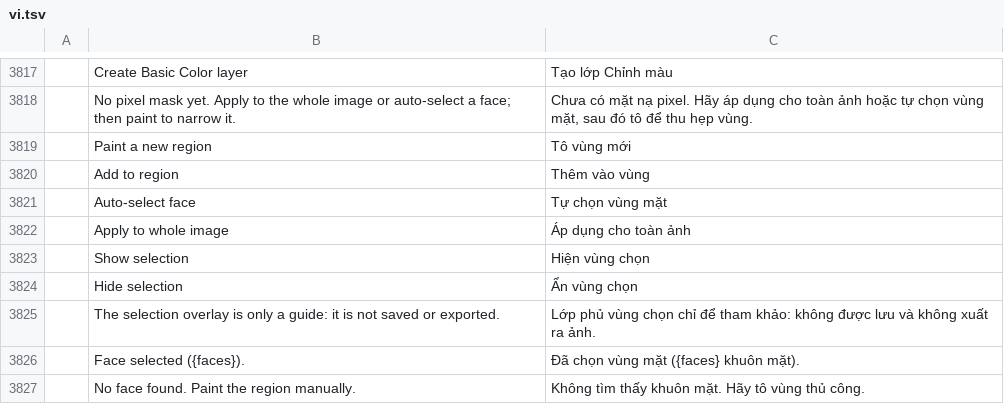
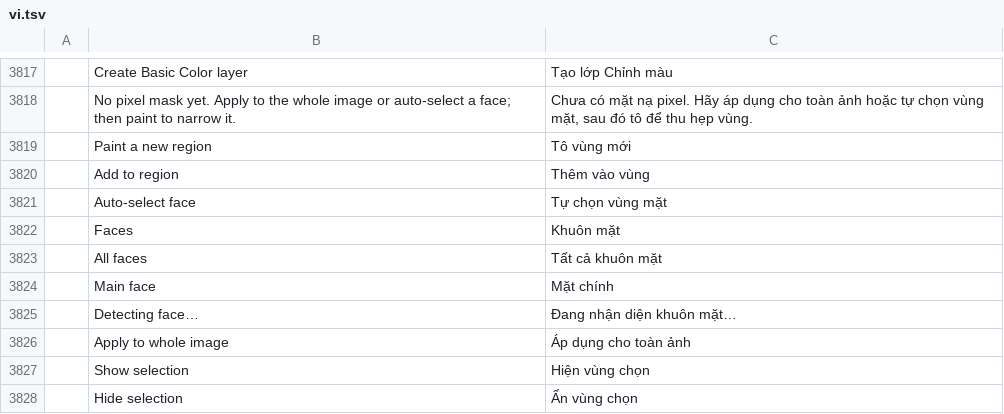
Before and after one commit to icelabz0-gif/photocraft, a TSV file: crates/ui-egui/src/i18n/vi.tsv, drawn as a sheet; only a part is shown, gaps mark what is left out; the shorter side is filled out with more unchanged rows; the diff names each change by its address in the sheet, - before the commit and + after, or states it on an @@ line.

Commit message:
feat(ui): face mode choice, progress state, selection outline

```diff
--- a/crates/ui-egui/src/i18n/vi.tsv
+++ b/crates/ui-egui/src/i18n/vi.tsv
+row 3822:  | Faces | Khuôn mặt
+row 3823:  | All faces | Tất cả khuôn mặt
+row 3824:  | Main face | Mặt chính
+row 3825:  | Detecting face… | Đang nhận diện khuôn mặt…
```
Also changed, not shown: 2 other files.
